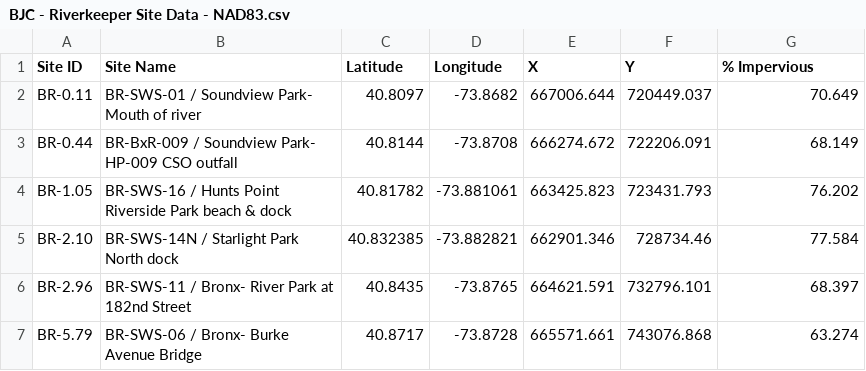
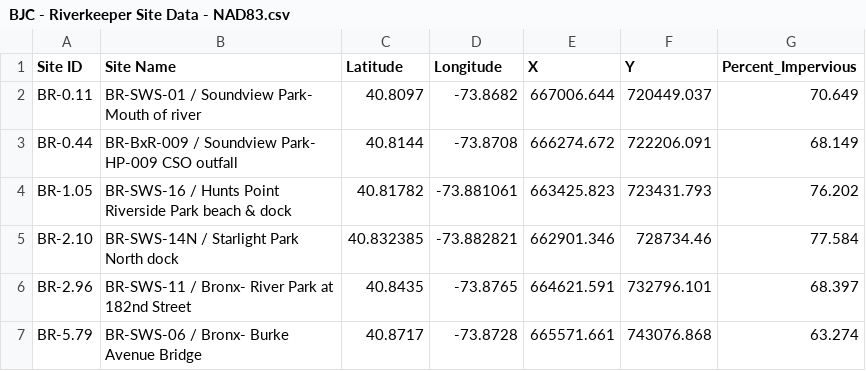
Before and after one commit to bceccolini/ENS623, a CSV file: BJC - Riverkeeper Site Data - NAD83.csv, drawn as a sheet; only a part is shown.

Commit message:
Update BJC - Riverkeeper Site Data - NAD83.csv

```diff
--- a/BJC - Riverkeeper Site Data - NAD83.csv
+++ b/BJC - Riverkeeper Site Data - NAD83.csv
@@ -1,2 +1,2 @@
-Site ID,Site Name,Latitude,Longitude,X,Y,% Impervious
+Site ID,Site Name,Latitude,Longitude,X,Y,Percent_Impervious
 BR-0.11,BR-SWS-01 / Soundview Park- Mouth of river,40.8097,-73.8682,667006.644,720449.037,70.649
```
